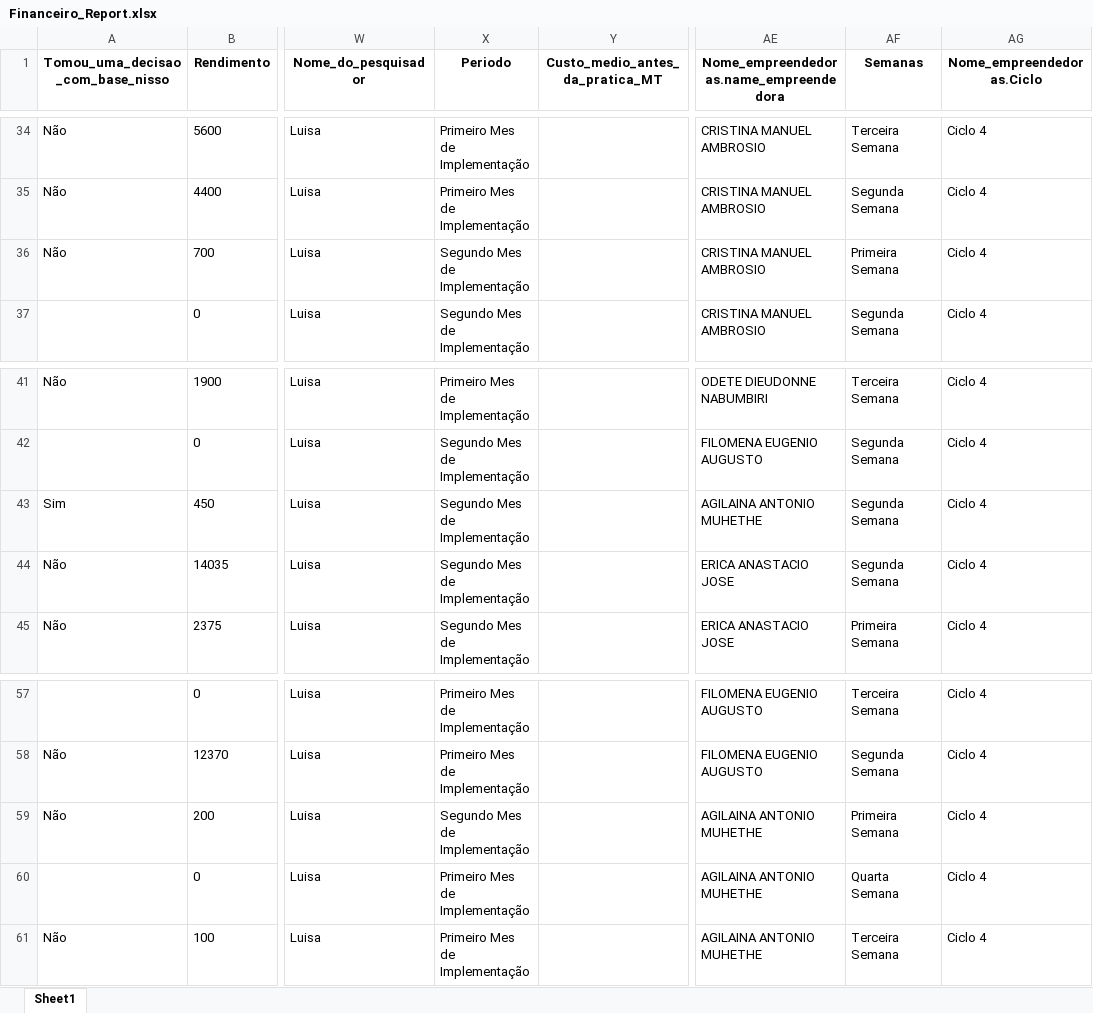
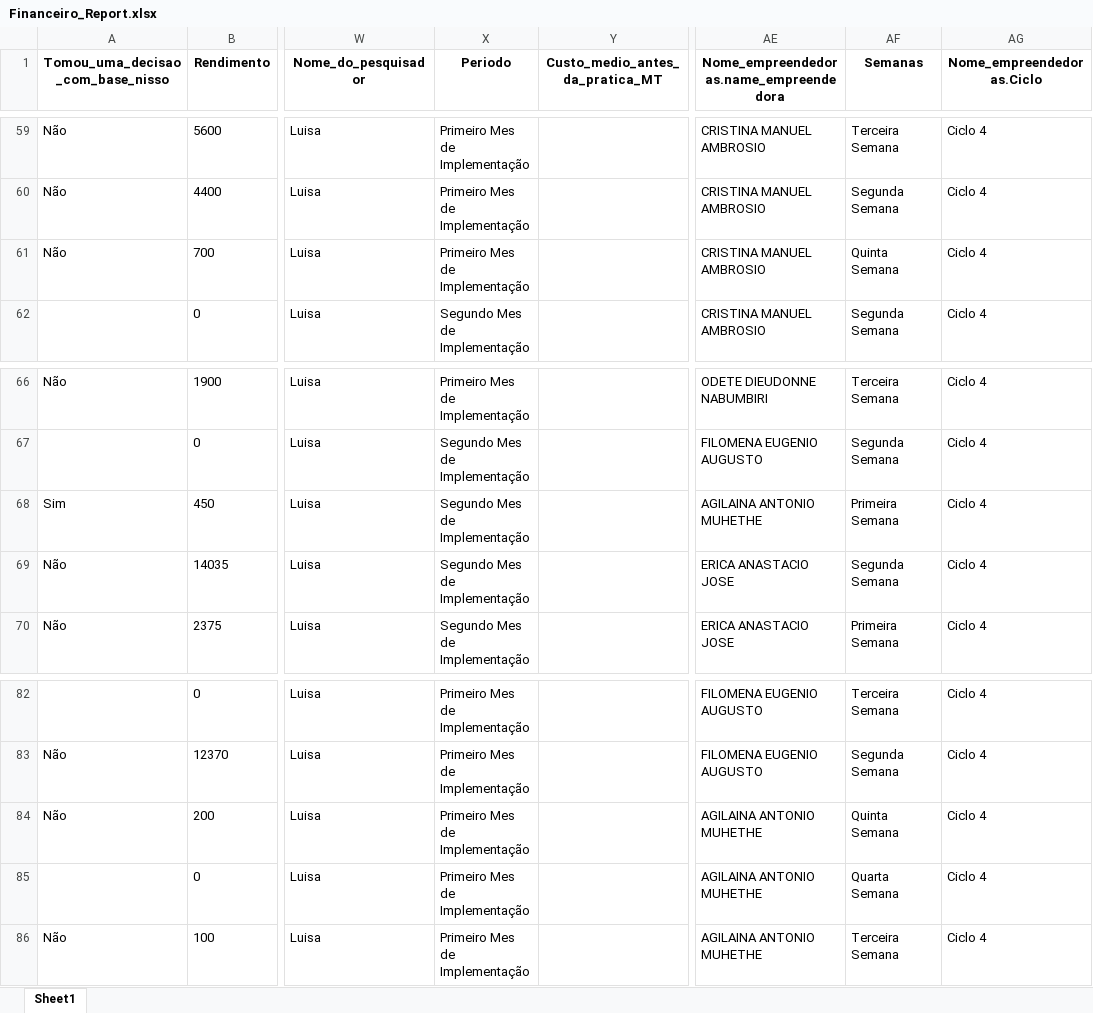
Before and after one commit to muvamis/dash_pam_verde_c3_2026, an Excel workbook: Financeiro_Report.xlsx, sheet Sheet1, drawn as a sheet; only a part is shown, gaps mark what is left out; values as stored, in another font and other column widths than the file's, no borders; addresses are those after the commit; the diff covers the shown part only; the diff names each change by its address in the sheet, - before the commit and + after, or states it on an @@ line.

```diff
--- a/Financeiro_Report.xlsx (sheet Sheet1)
+++ b/Financeiro_Report.xlsx (sheet Sheet1)
-X61 (Periodo): Segundo Mes de Implementação
+X61 (Periodo): Primeiro Mes de Implementação
-AF61 (Semanas): Primeira Semana
+AF61 (Semanas): Quinta Semana
-AF68 (Semanas): Segunda Semana
+AF68 (Semanas): Primeira Semana
-X84 (Periodo): Segundo Mes de Implementação
+X84 (Periodo): Primeiro Mes de Implementação
-AF84 (Semanas): Primeira Semana
+AF84 (Semanas): Quinta Semana
```
Also changed, not shown: 25 added rows elsewhere in this sheet, Backup/Presenças Individuais PAM Report.xlsx, Presencas_colectivas.xlsx, 4 other files.
